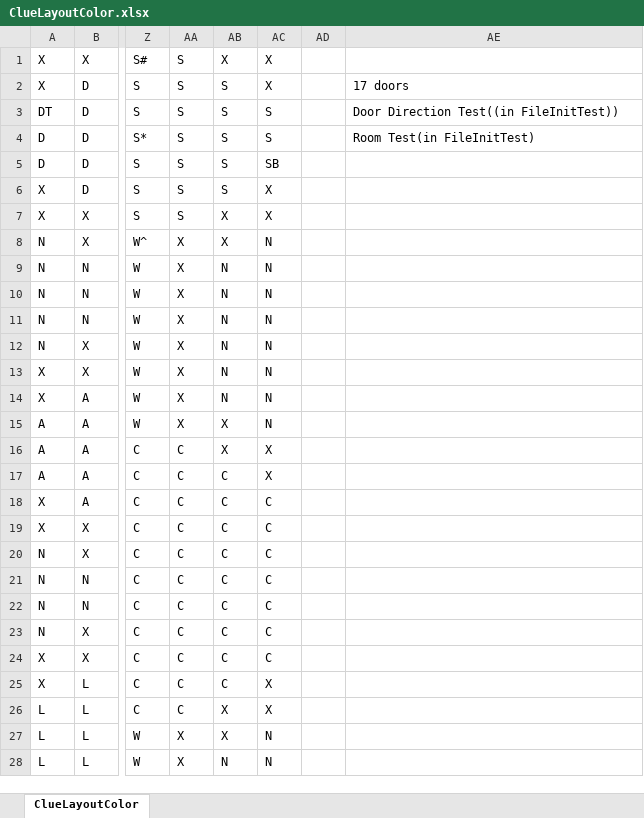
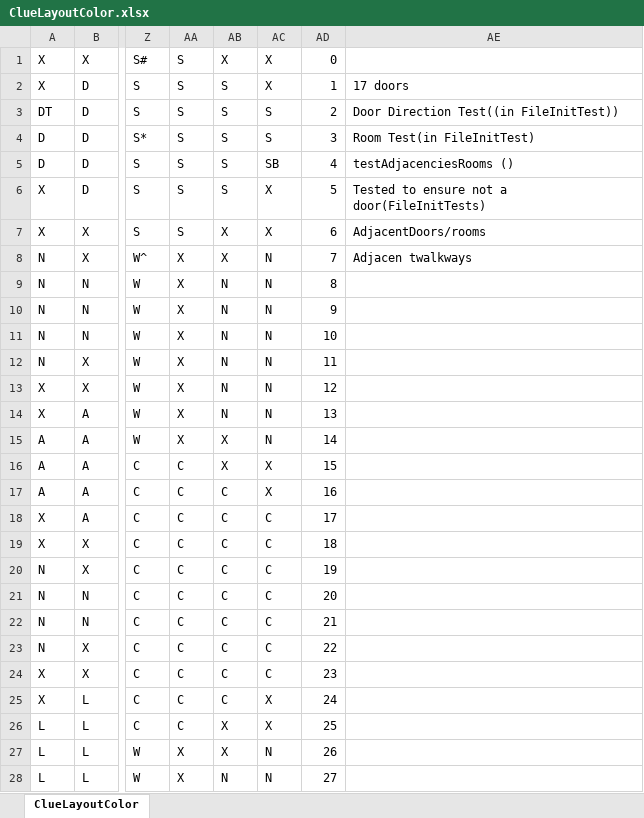
Before and after one commit to E-Eshbaugh/ClueGame, an Excel workbook: ClueInitFiles/data/ClueLayoutColor.xlsx, sheet ClueLayoutColor, drawn as a sheet; only a part is shown, gaps mark what is left out; values as stored, in another font and other column widths than the file's, no cell formats; the diff covers the shown part only; the diff names each change by its address in the sheet, - before the commit and + after, or states it on an @@ line.

Commit message:
swapped xy vals

```diff
--- a/ClueInitFiles/data/ClueLayoutColor.xlsx (sheet ClueLayoutColor)
+++ b/ClueInitFiles/data/ClueLayoutColor.xlsx (sheet ClueLayoutColor)
-AD1: (empty)
+AD1: 0
-AD2: (empty)
+AD2: 1
-AD3: (empty)
+AD3: 2
-AD4: (empty)
+AD4: 3
-AD5: (empty)
+AD5: 4
-AE5: (empty)
+AE5: testAdjacenciesRooms ()
-AD6: (empty)
+AD6: 5
-AE6: (empty)
+AE6: Tested to ensure not a door(FileInitTests)
-AD7: (empty)
+AD7: 6
-AE7: (empty)
+AE7: AdjacentDoors/rooms
-AD8: (empty)
+AD8: 7
-AE8: (empty)
+AE8: Adjacen twalkways
-AD9: (empty)
+AD9: 8
-AD10: (empty)
+AD10: 9
-AD11: (empty)
+AD11: 10
-AD12: (empty)
+AD12: 11
-AD13: (empty)
+AD13: 12
-AD14: (empty)
+AD14: 13
-AD15: (empty)
+AD15: 14
-AD16: (empty)
+AD16: 15
-AD17: (empty)
+AD17: 16
-AD18: (empty)
+AD18: 17
-AD19: (empty)
+AD19: 18
-AD20: (empty)
+AD20: 19
-AD21: (empty)
+AD21: 20
-AD22: (empty)
+AD22: 21
-AD23: (empty)
+AD23: 22
-AD24: (empty)
+AD24: 23
-AD25: (empty)
+AD25: 24
-AD26: (empty)
+AD26: 25
-AD27: (empty)
+AD27: 26
-AD28: (empty)
+AD28: 27
```
Also changed, not shown: 1 added row and 14 edited cells elsewhere in this sheet, cell formats.
